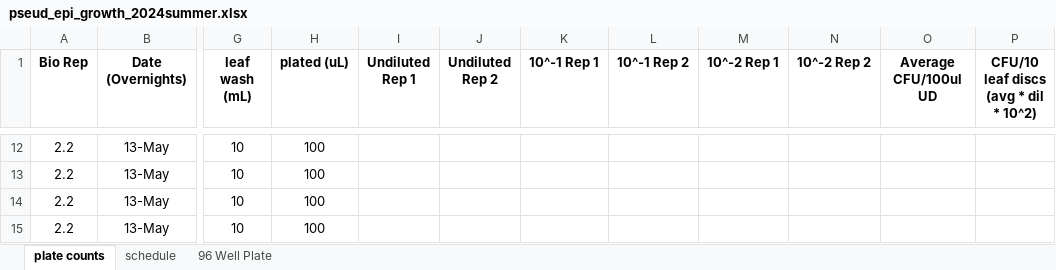
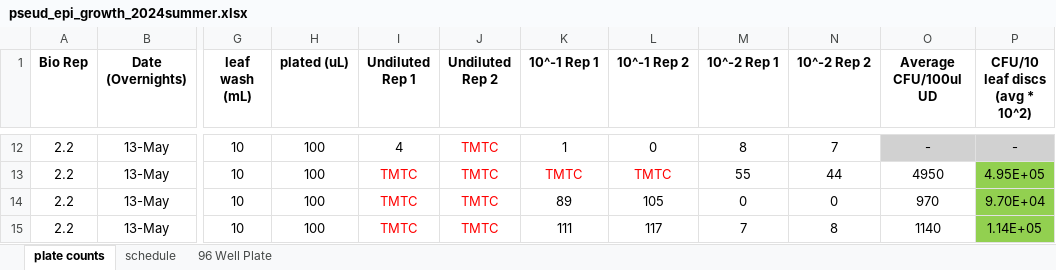
Before and after one commit to Hendry-Lab/pseud_epi_growth, an Excel workbook: pseud_epi_growth_2024summer.xlsx, sheet plate counts, drawn as a sheet; only a part is shown, gaps mark what is left out; values as stored, in another font and other column widths than the file's, no borders; conditional formats not drawn; ↵ is a line break in a cell; the diff covers the shown part only; the diff names each change by its address in the sheet, - before the commit and + after, or states it on an @@ line.

```diff
--- a/pseud_epi_growth_2024summer.xlsx (sheet plate counts)
+++ b/pseud_epi_growth_2024summer.xlsx (sheet plate counts)
-P1: CFU/10 leaf discs ↵ (avg * dil * 10^2)
+P1: CFU/10 leaf discs ↵ (avg * 10^2)
-I12 (Undiluted Rep 1): (empty)
+I12 (Undiluted Rep 1): 4
-J12:J15 (Undiluted Rep 2): (empty)
+J12:J15 (Undiluted Rep 2): TMTC
-K12 (10^-1 Rep 1): (empty)
+K12 (10^-1 Rep 1): 1
-L12 (10^-1 Rep 2): (empty)
+L12 (10^-1 Rep 2): 0
-M12 (10^-2 Rep 1): (empty)
+M12 (10^-2 Rep 1): 8
-N12 (10^-2 Rep 2): (empty)
+N12 (10^-2 Rep 2): 7
-O12 (Average CFU/100ul UD): (empty)
+O12 (Average CFU/100ul UD): -
-O12:P12 fill: none
+O12:P12 fill: #D1D1D1
-P12 (CFU/10 leaf discs (avg * 10^2)): (empty)
+P12 (CFU/10 leaf discs (avg * 10^2)): -
-I13:I15 (Undiluted Rep 1): (empty)
+I13:I15 (Undiluted Rep 1): TMTC
-K13 (10^-1 Rep 1): (empty)
+K13 (10^-1 Rep 1): TMTC
-L13 (10^-1 Rep 2): (empty)
+L13 (10^-1 Rep 2): TMTC
-M13 (10^-2 Rep 1): (empty)
+M13 (10^-2 Rep 1): 55
-N13 (10^-2 Rep 2): (empty)
+N13 (10^-2 Rep 2): 44
-O13 (Average CFU/100ul UD): (empty)
+O13 (Average CFU/100ul UD): 4950
-P13 (CFU/10 leaf discs (avg * 10^2)): (empty)
+P13 (CFU/10 leaf discs (avg * 10^2)): 4.95E+05
-P13:P15 fill: none
+P13:P15 fill: #92D050
-K14 (10^-1 Rep 1): (empty)
+K14 (10^-1 Rep 1): 89
-L14 (10^-1 Rep 2): (empty)
+L14 (10^-1 Rep 2): 105
-M14 (10^-2 Rep 1): (empty)
+M14 (10^-2 Rep 1): 0
-N14 (10^-2 Rep 2): (empty)
+N14 (10^-2 Rep 2): 0
-O14 (Average CFU/100ul UD): (empty)
+O14 (Average CFU/100ul UD): 970
-P14 (CFU/10 leaf discs (avg * 10^2)): (empty)
+P14 (CFU/10 leaf discs (avg * 10^2)): 9.70E+04
-K15 (10^-1 Rep 1): (empty)
+K15 (10^-1 Rep 1): 111
-L15 (10^-1 Rep 2): (empty)
+L15 (10^-1 Rep 2): 117
-M15 (10^-2 Rep 1): (empty)
+M15 (10^-2 Rep 1): 7
-N15 (10^-2 Rep 2): (empty)
+N15 (10^-2 Rep 2): 8
-O15 (Average CFU/100ul UD): (empty)
+O15 (Average CFU/100ul UD): 1140
-P15 (CFU/10 leaf discs (avg * 10^2)): (empty)
+P15 (CFU/10 leaf discs (avg * 10^2)): 1.14E+05
```
Also changed, not shown: 40 edited cells and cell formats elsewhere in this sheet.
